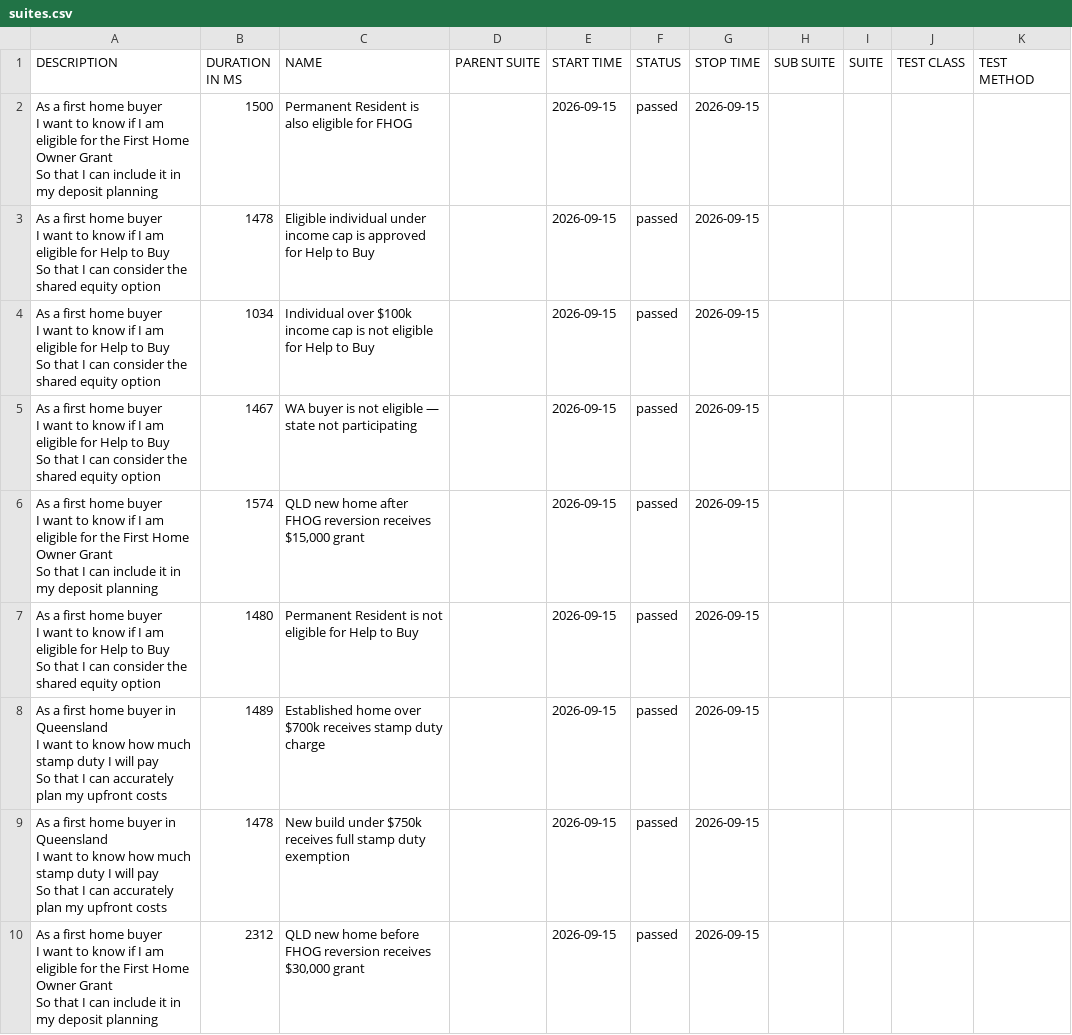
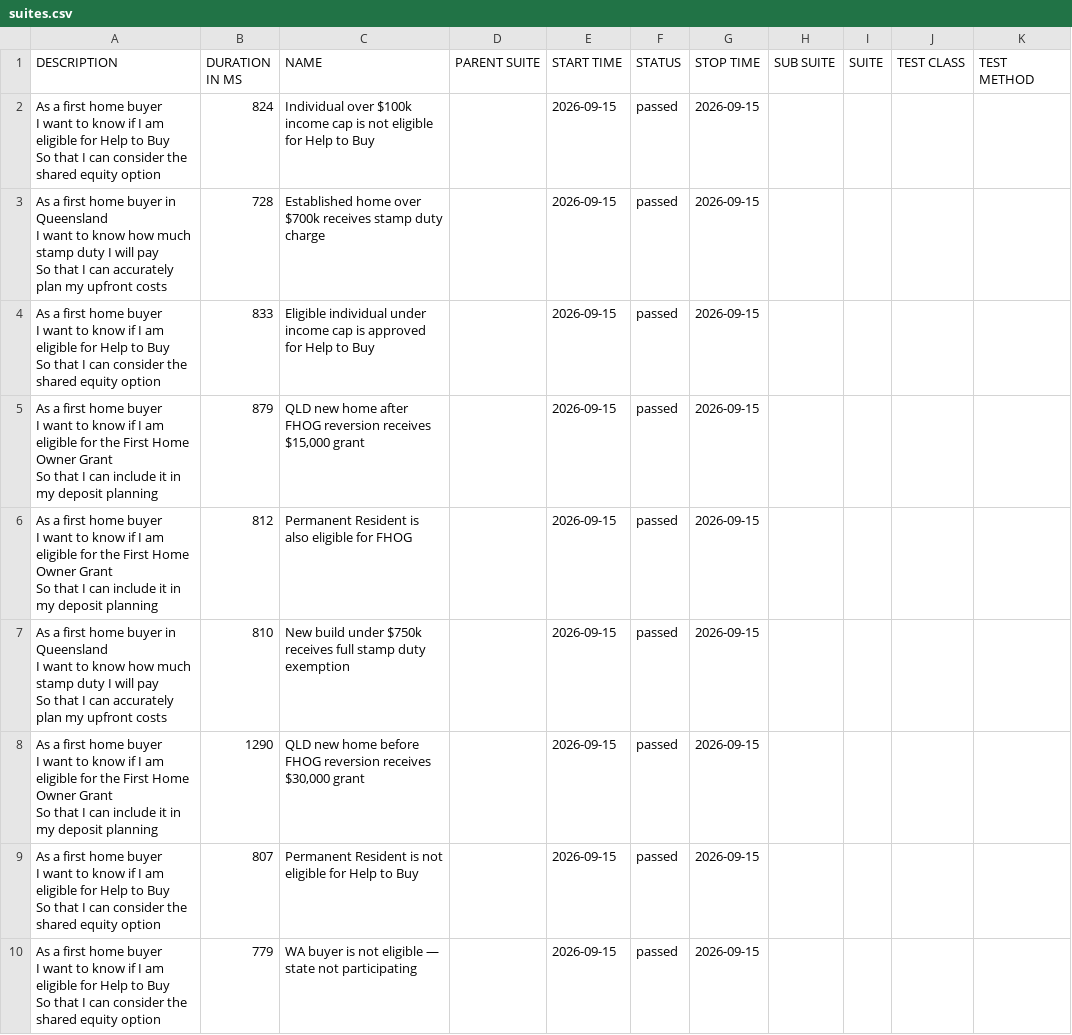
Before and after one commit to imon-buragohain/myfingoal-automation, a CSV file: latest/data/suites.csv, drawn as a sheet.

```diff
--- a/latest/data/suites.csv
+++ b/latest/data/suites.csv
@@ -1,28 +1,28 @@
 "DESCRIPTION","DURATION IN MS","NAME","PARENT SUITE","START TIME","STATUS","STOP TIME","SUB SUITE","SUITE","TEST CLASS","TEST METHOD"
-"As a first home buyer
-  I want to know if I am eligible for the First Home Owner Grant
-  So that I can include it in my deposit planning","1500","Permanent Resident is also eligible for FHOG","","2026-09-15","passed","2026-09-15","","","",""
-"As a first home buyer
-  I want to know if I am eligible for Help to Buy
-  So that I can consider the shared equity option","1478","Eligible individual under income cap is approved for Help to Buy","","2026-09-15","passed","2026-09-15","","","",""
-"As a first home buyer
-  I want to know if I am eligible for Help to Buy
-  So that I can consider the shared equity option","1034","Individual over $100k income cap is not eligible for Help to Buy","","2026-09-15","passed","2026-09-15","","","",""
-"As a first home buyer
-  I want to know if I am eligible for Help to Buy
-  So that I can consider the shared equity option","1467","WA buyer is not eligible — state not participating","","2026-09-15","passed","2026-09-15","","","",""
-"As a first home buyer
-  I want to know if I am eligible for the First Home Owner Grant
-  So that I can include it in my deposit planning","1574","QLD new home after FHOG reversion receives $15,000 grant","","2026-09-15","passed","2026-09-15","","","",""
-"As a first home buyer
-  I want to know if I am eligible for Help to Buy
-  So that I can consider the shared equity option","1480","Permanent Resident is not eligible for Help to Buy","","2026-09-15","passed","2026-09-15","","","",""
-"As a first home buyer in Queensland
-  I want to know how much stamp duty I will pay
-  So that I can accurately plan my upfront costs","1489","Established home over $700k receives stamp duty charge","","2026-09-15","passed","2026-09-15","","","",""
-"As a first home buyer in Queensland
-  I want to know how much stamp duty I will pay
-  So that I can accurately plan my upfront costs","1478","New build under $750k receives full stamp duty exemption","","2026-09-15","passed","2026-09-15","","","",""
-"As a first home buyer
-  I want to know if I am eligible for the First Home Owner Grant
-  So that I can include it in my deposit planning","2312","QLD new home before FHOG reversion receives $30,000 grant","","2026-09-15","passed","2026-09-15","","","",""
+"As a first home buyer
+  I want to know if I am eligible for Help to Buy
+  So that I can consider the shared equity option","824","Individual over $100k income cap is not eligible for Help to Buy","","2026-09-15","passed","2026-09-15","","","",""
+"As a first home buyer in Queensland
+  I want to know how much stamp duty I will pay
+  So that I can accurately plan my upfront costs","728","Established home over $700k receives stamp duty charge","","2026-09-15","passed","2026-09-15","","","",""
+"As a first home buyer
+  I want to know if I am eligible for Help to Buy
+  So that I can consider the shared equity option","833","Eligible individual under income cap is approved for Help to Buy","","2026-09-15","passed","2026-09-15","","","",""
+"As a first home buyer
+  I want to know if I am eligible for the First Home Owner Grant
+  So that I can include it in my deposit planning","879","QLD new home after FHOG reversion receives $15,000 grant","","2026-09-15","passed","2026-09-15","","","",""
+"As a first home buyer
+  I want to know if I am eligible for the First Home Owner Grant
+  So that I can include it in my deposit planning","812","Permanent Resident is also eligible for FHOG","","2026-09-15","passed","2026-09-15","","","",""
+"As a first home buyer in Queensland
+  I want to know how much stamp duty I will pay
+  So that I can accurately plan my upfront costs","810","New build under $750k receives full stamp duty exemption","","2026-09-15","passed","2026-09-15","","","",""
+"As a first home buyer
+  I want to know if I am eligible for the First Home Owner Grant
+  So that I can include it in my deposit planning","1290","QLD new home before FHOG reversion receives $30,000 grant","","2026-09-15","passed","2026-09-15","","","",""
+"As a first home buyer
+  I want to know if I am eligible for Help to Buy
+  So that I can consider the shared equity option","807","Permanent Resident is not eligible for Help to Buy","","2026-09-15","passed","2026-09-15","","","",""
+"As a first home buyer
+  I want to know if I am eligible for Help to Buy
+  So that I can consider the shared equity option","779","WA buyer is not eligible — state not participating","","2026-09-15","passed","2026-09-15","","","",""
```
Also changed, not shown: 33 other files.
